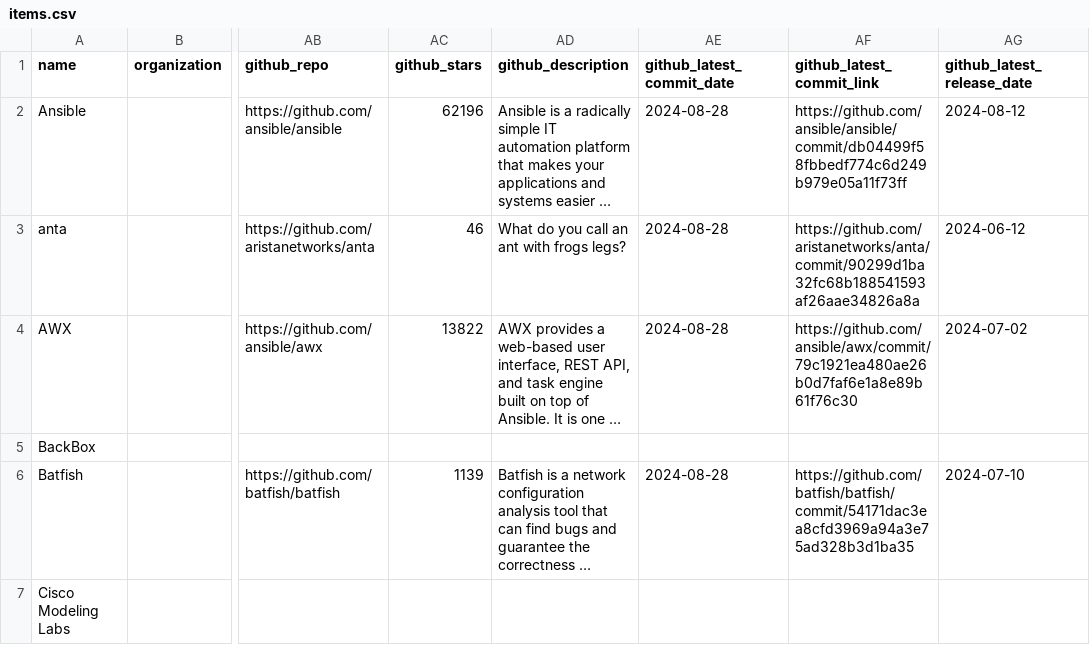
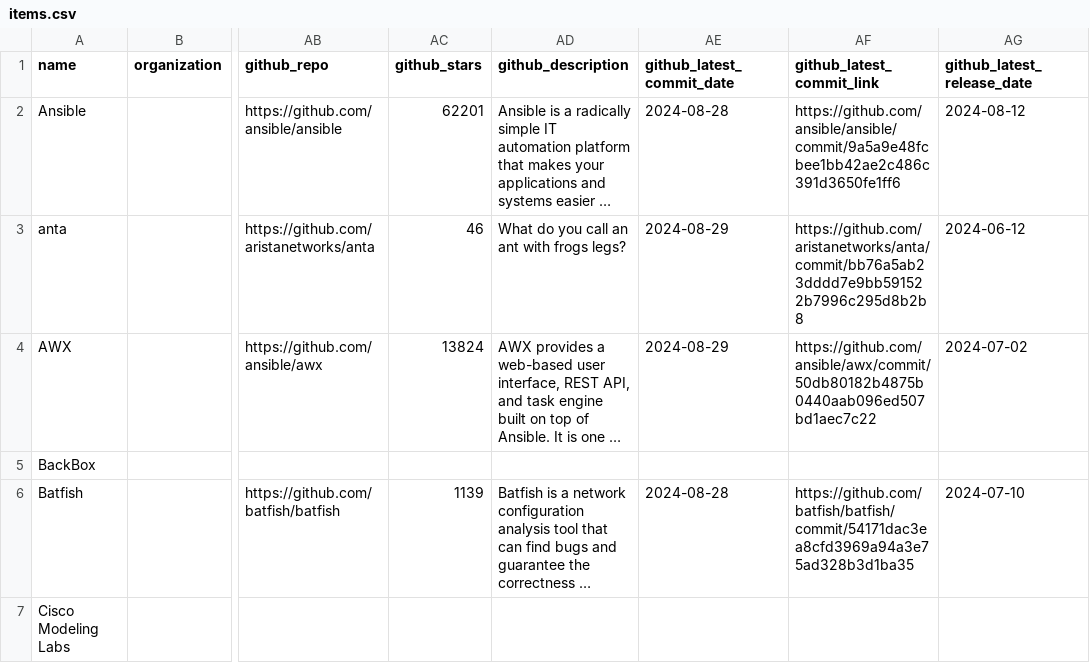
Before and after one commit to steinzi/network-automation-landscape, a CSV file: docs/items.csv, drawn as a sheet; only a part is shown, gaps mark what is left out; long unchanged cells end in …; the diff covers the shown part only; the diff names each change by its address in the sheet, - before the commit and + after, or states it on an @@ line.

```diff
--- a/docs/items.csv
+++ b/docs/items.csv
-AC2 (github_stars): 62196
+AC2 (github_stars): 62201
-AF2 (github_latest_commit_link): https://github.com/ansible/ansible/commit/db04499f58fbbedf774c6d249b979e05a11f73ff
+AF2 (github_latest_commit_link): https://github.com/ansible/ansible/commit/9a5a9e48fcbee1bb42ae2c486c391d3650fe1ff6
-AE3:AE4 (github_latest_commit_date): 2024-08-28
+AE3:AE4 (github_latest_commit_date): 2024-08-29
-AF3 (github_latest_commit_link): https://github.com/aristanetworks/anta/commit/90299d1ba32fc68b188541593af26aae34826a8a
+AF3 (github_latest_commit_link): https://github.com/aristanetworks/anta/commit/bb76a5ab23dddd7e9bb591522b7996c295d8b2b8
-AC4 (github_stars): 13822
+AC4 (github_stars): 13824
-AF4 (github_latest_commit_link): https://github.com/ansible/awx/commit/79c1921ea480ae26b0d7faf6e1a8e89b61f76c30
+AF4 (github_latest_commit_link): https://github.com/ansible/awx/commit/50db80182b4875b0440aab096ed507bd1aec7c22
```
Also changed, not shown: 2 added rows and 21 edited cells elsewhere in this file, 39 other files.
